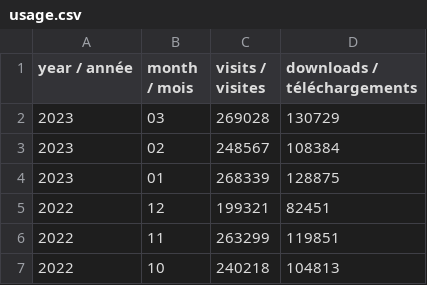
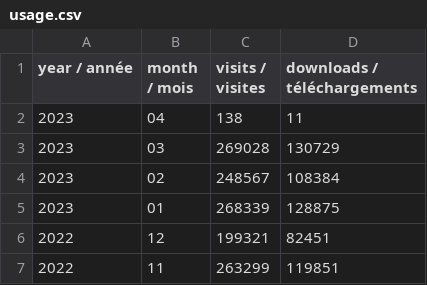
Before and after one commit to open-data/analytics-corporate-reporting, a CSV file: usage.csv, drawn as a sheet; only a part is shown; the shorter side is filled out with more unchanged rows; the diff names each change by its address in the sheet, - before the commit and + after, or states it on an @@ line.

```diff
--- a/usage.csv
+++ b/usage.csv
+row 2: 2023 | 04 | 138 | 11
```
Also changed, not shown: 1 other file.
